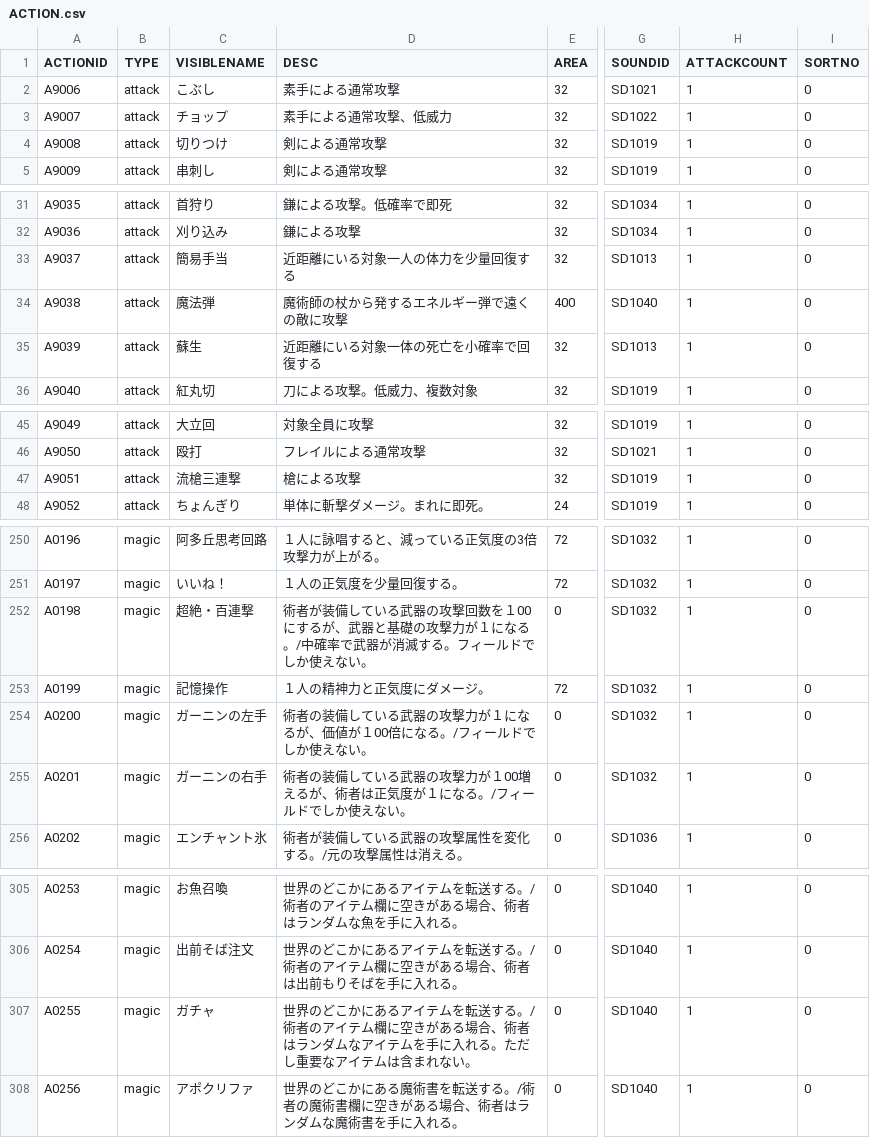
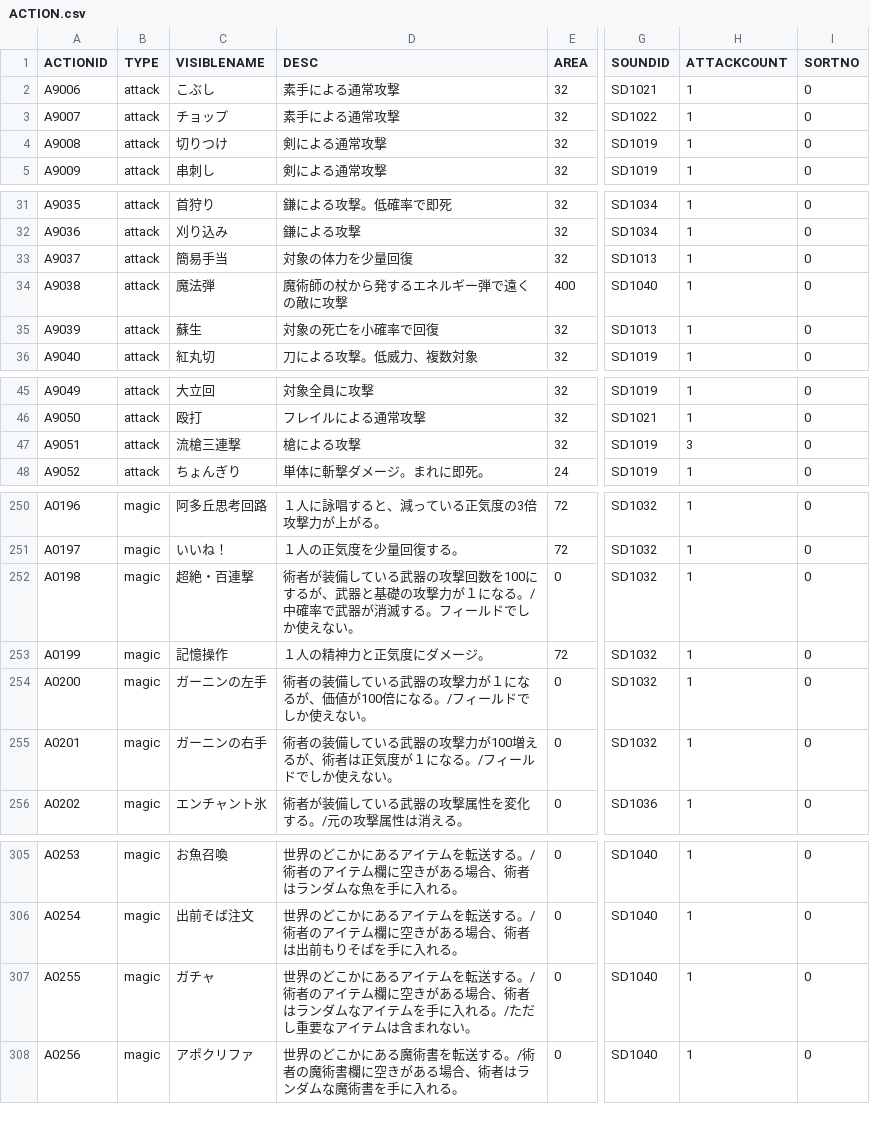
Before and after one commit to Shinacho/FuzzyWorld, a CSV file: resource/data/csv/ACTION.csv, drawn as a sheet; only a part is shown, gaps mark what is left out; the diff covers the shown part only; the diff names each change by its address in the sheet, - before the commit and + after, or states it on an @@ line.

```diff
--- a/resource/data/csv/ACTION.csv
+++ b/resource/data/csv/ACTION.csv
-D3 (DESC): 素手による通常攻撃、低威力
+D3 (DESC): 素手による通常攻撃
-D33 (DESC): 近距離にいる対象一人の体力を少量回復する
+D33 (DESC): 対象の体力を少量回復
-D35 (DESC): 近距離にいる対象一体の死亡を小確率で回復する
+D35 (DESC): 対象の死亡を小確率で回復
-H47 (ATTACKCOUNT): 1
+H47 (ATTACKCOUNT): 3
-D252 (DESC): …撃回数を１00にするが…
+D252 (DESC): …撃回数を100にするが…
-D254 (DESC): …、価値が１00倍になる…
+D254 (DESC): …、価値が100倍になる…
-D255 (DESC): …攻撃力が１00増えるが…
+D255 (DESC): …攻撃力が100増えるが…
-D307 (DESC): …入れる。ただし重…
+D307 (DESC): …入れる。/ただし重…
```
Also changed, not shown: 2 edited cells elsewhere in this file, resource/data/csv/ACTIONANIMATION.csv, resource/data/csv/ACTION_ACTIONTERM.csv, 43 other files.
